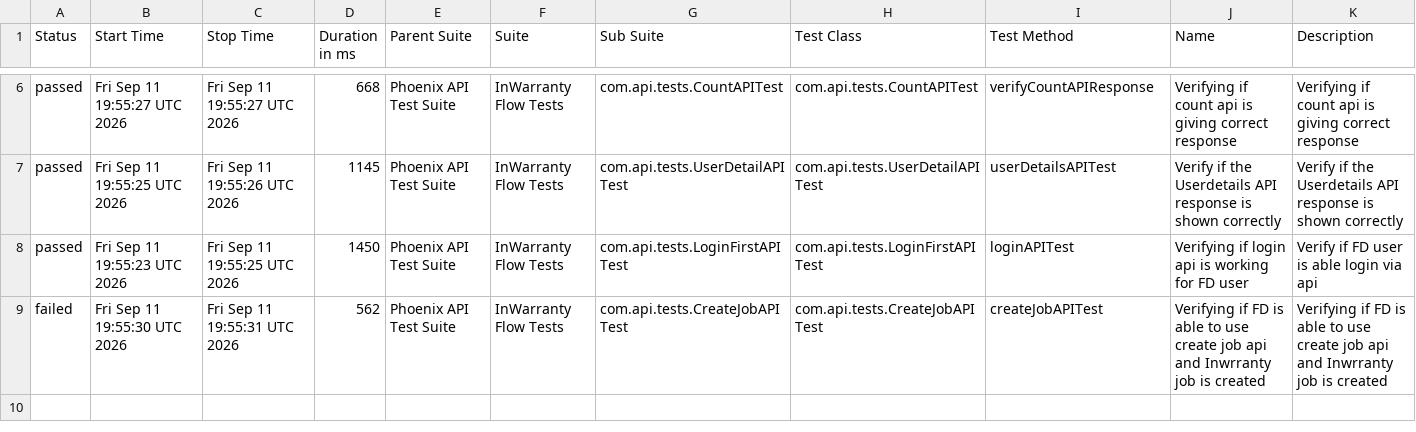
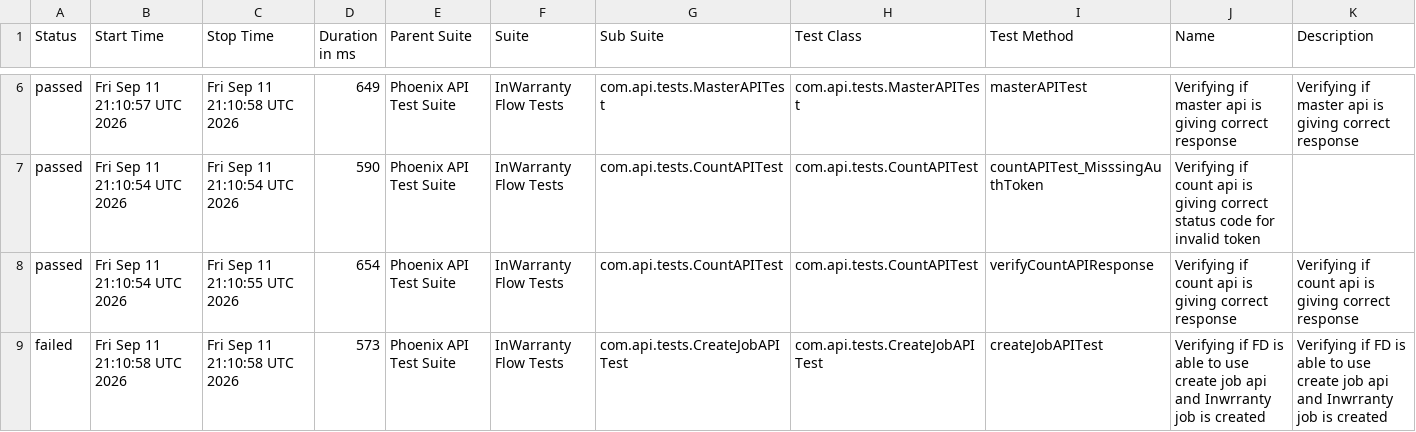
Before and after one commit to taarun96/APIAutomationFrameWork, a CSV file: data/suites.csv, drawn as a sheet; only a part is shown, gaps mark what is left out; the diff covers the shown part only.

```diff
--- a/data/suites.csv
+++ b/data/suites.csv
@@ -6,4 +6,4 @@
-"passed","Fri Sep 11 19:55:27 UTC 2026","Fri Sep 11 19:55:27 UTC 2026","668","Phoenix API Test Suite","InWarranty Flow Tests","com.api.tests.CountAPITest","com.api.tests.CountAPITest","verifyCountAPIResponse","Verifying if count api is giving correct response","Verifying if count api is giving correct response"
-"passed","Fri Sep 11 19:55:25 UTC 2026","Fri Sep 11 19:55:26 UTC 2026","1145","Phoenix API Test Suite","InWarranty Flow Tests","com.api.tests.UserDetailAPITest","com.api.tests.UserDetailAPITest","userDetailsAPITest","Verify if the Userdetails API response is shown correctly","Verify if the Userdetails API response is shown correctly"
-"passed","Fri Sep 11 19:55:23 UTC 2026","Fri Sep 11 19:55:25 UTC 2026","1450","Phoenix API Test Suite","InWarranty Flow Tests","com.api.tests.LoginFirstAPITest","com.api.tests.LoginFirstAPITest","loginAPITest","Verifying if login api is working for FD user","Verify if FD user is able login via api"
-"failed","Fri Sep 11 19:55:30 UTC 2026","Fri Sep 11 19:55:31 UTC 2026","562","Phoenix API Test Suite","InWarranty Flow Tests","com.api.tests.CreateJobAPITest","com.api.tests.CreateJobAPITest","createJobAPITest","Verifying if FD is able to use create job api and Inwrranty job is created","Verifying if FD is able to use create job api and Inwrranty job is created"
+"passed","Fri Sep 11 21:10:57 UTC 2026","Fri Sep 11 21:10:58 UTC 2026","649","Phoenix API Test Suite","InWarranty Flow Tests","com.api.tests.MasterAPITest","com.api.tests.MasterAPITest","masterAPITest","Verifying if master api is giving correct response","Verifying if master api is giving correct response"
+"passed","Fri Sep 11 21:10:54 UTC 2026","Fri Sep 11 21:10:54 UTC 2026","590","Phoenix API Test Suite","InWarranty Flow Tests","com.api.tests.CountAPITest","com.api.tests.CountAPITest","countAPITest_MisssingAuthToken","Verifying if count api is giving correct status code for invalid token",""
+"passed","Fri Sep 11 21:10:54 UTC 2026","Fri Sep 11 21:10:55 UTC 2026","654","Phoenix API Test Suite","InWarranty Flow Tests","com.api.tests.CountAPITest","com.api.tests.CountAPITest","verifyCountAPIResponse","Verifying if count api is giving correct response","Verifying if count api is giving correct response"
+"failed","Fri Sep 11 21:10:58 UTC 2026","Fri Sep 11 21:10:58 UTC 2026","573","Phoenix API Test Suite","InWarranty Flow Tests","com.api.tests.CreateJobAPITest","com.api.tests.CreateJobAPITest","createJobAPITest","Verifying if FD is able to use create job api and Inwrranty job is created","Verifying if FD is able to use create job api and Inwrranty job is created"
```
Also changed, not shown: 26 edited cells elsewhere in this file, data/behaviors.csv, 55 other files.
